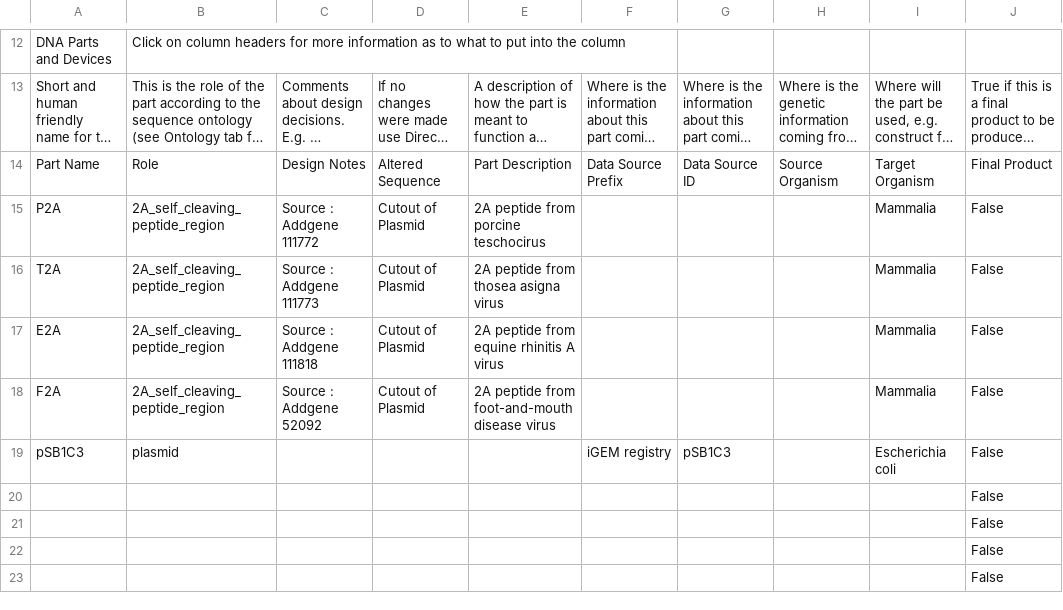
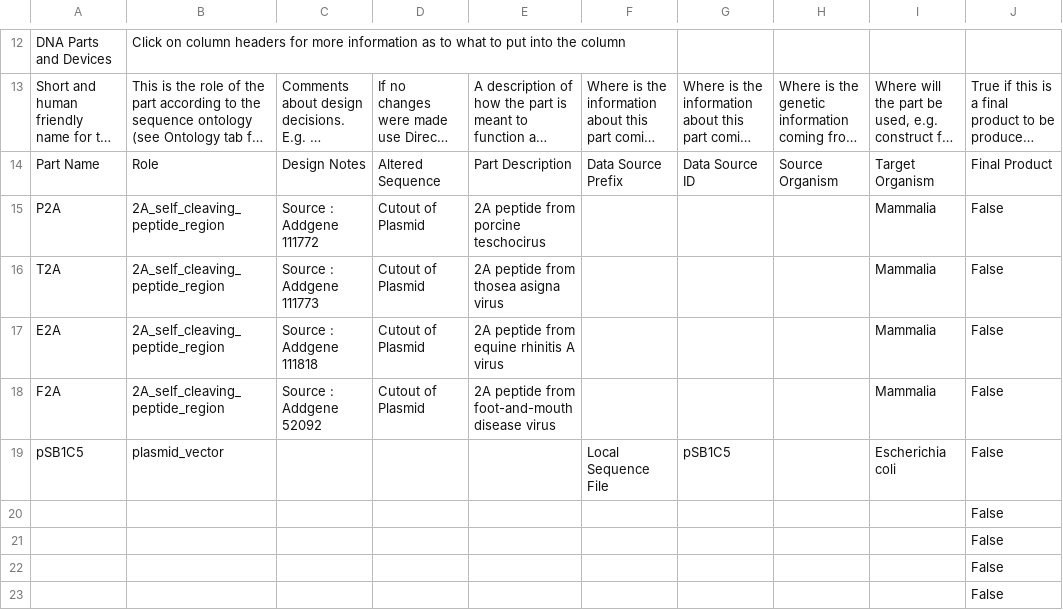
Before and after one commit to iGEM-Engineering/iGEM-distribution, a CSV file: 2A_peptides/views/Parts and Devices.csv, drawn as a sheet; only a part is shown, gaps mark what is left out; long unchanged cells end in …; the diff names each change by its address in the sheet, - before the commit and + after, or states it on an @@ line.

```diff
--- a/2A_peptides/views/Parts and Devices.csv
+++ b/2A_peptides/views/Parts and Devices.csv
-A19: pSB1C3
+A19: pSB1C5
-B19: plasmid
+B19: plasmid_vector
-F19: iGEM registry
+F19: Local Sequence File
-G19: pSB1C3
+G19: pSB1C5
```
Also changed, not shown: 2A_peptides/views/Libraries and Composites.csv, CRISPR-Cas/views/Libraries and Composites.csv, 4 other files.
